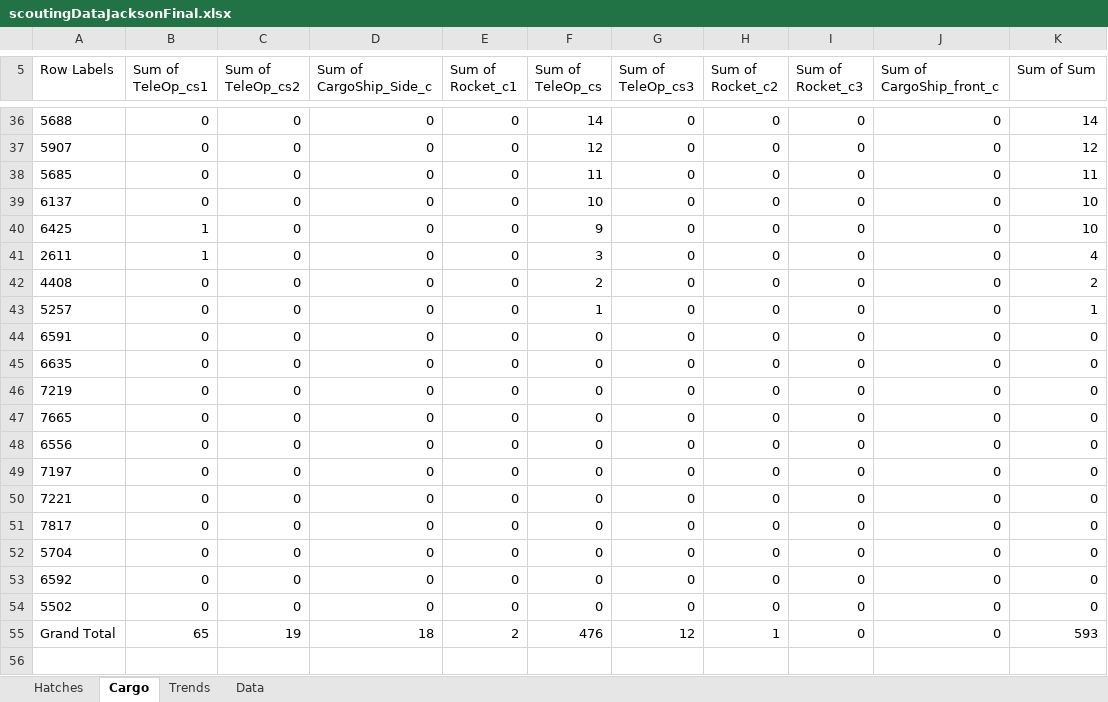
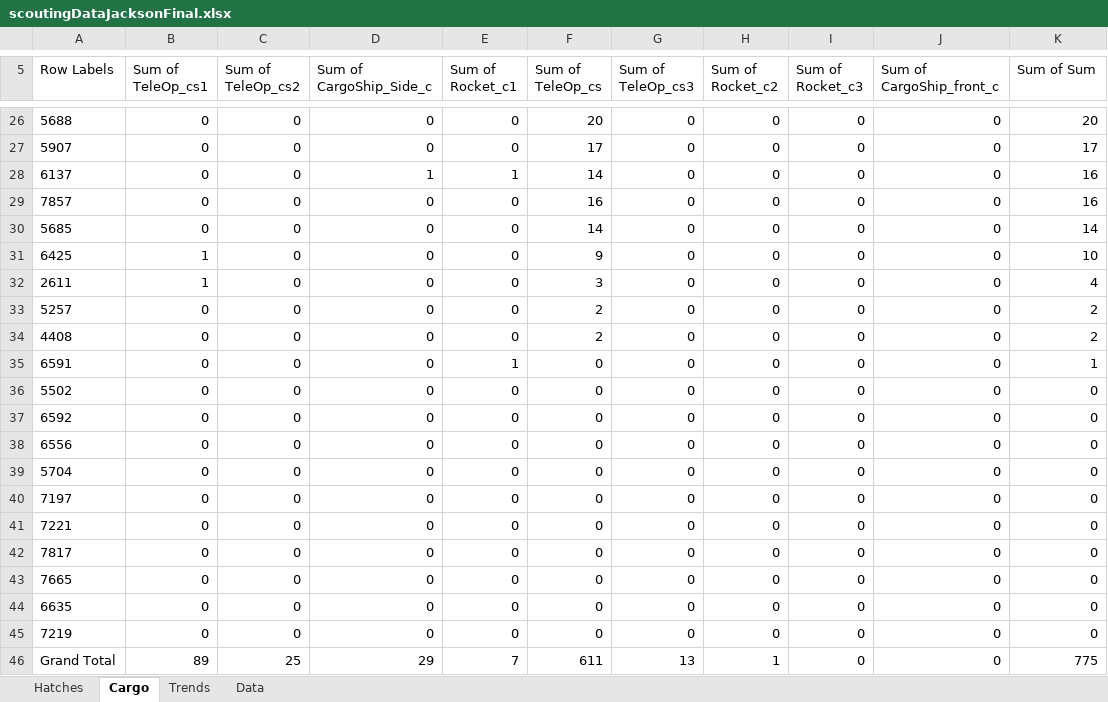
Before and after one commit to Deanxc/GoonSquadScouting, an Excel workbook: scoutingDataJacksonFinal.xlsx, sheet Cargo, drawn as a sheet; only a part is shown, gaps mark what is left out; values as stored, in another font and other column widths than the file's, no borders; removed rows and columns are numbered as before the commit, all else as after; the diff covers the shown part only; the diff names each change by its address in the sheet, - before the commit and + after, or states it on an @@ line.

```diff
--- a/scoutingDataJacksonFinal.xlsx (sheet Cargo)
+++ b/scoutingDataJacksonFinal.xlsx (sheet Cargo)
-F26 (Sum of TeleOp_cs): 14
+F26 (Sum of TeleOp_cs): 20
-K26 (Sum of Sum): 14
+K26 (Sum of Sum): 20
-F27 (Sum of TeleOp_cs): 12
+F27 (Sum of TeleOp_cs): 17
-K27 (Sum of Sum): 12
+K27 (Sum of Sum): 17
+row 28: 6137 | 0 | 0 | 1 | 1 | 14 | 0 | 0 | 0 | 0 | 16
+row 29: 7857 | 0 | 0 | 0 | 0 | 16 | 0 | 0 | 0 | 0 | 16
-F30 (Sum of TeleOp_cs): 11
+F30 (Sum of TeleOp_cs): 14
-K30 (Sum of Sum): 11
+K30 (Sum of Sum): 14
-row 39: 6137 | 0 | 0 | 0 | 0 | 10 | 0 | 0 | 0 | 0 | 10
+row 33: 5257 | 0 | 0 | 0 | 0 | 2 | 0 | 0 | 0 | 0 | 2
-row 43: 5257 | 0 | 0 | 0 | 0 | 1 | 0 | 0 | 0 | 0 | 1
-E35 (Sum of Rocket_c1): 0
+E35 (Sum of Rocket_c1): 1
-K35 (Sum of Sum): 0
+K35 (Sum of Sum): 1
@@ row 54 moved to row 36: 5502 @@
@@ row 53 moved to row 37: 6592 @@
@@ row 52 moved to row 39: 5704 @@
@@ row 47 moved to row 43: 7665 @@
@@ row 45 moved to row 44: 6635 @@
@@ row 46 moved to row 45: 7219 @@
-B46 (Sum of TeleOp_cs1): 65
+B46 (Sum of TeleOp_cs1): 89
-C46 (Sum of TeleOp_cs2): 19
+C46 (Sum of TeleOp_cs2): 25
-D46 (Sum of CargoShip_Side_c): 18
+D46 (Sum of CargoShip_Side_c): 29
-E46 (Sum of Rocket_c1): 2
+E46 (Sum of Rocket_c1): 7
-F46 (Sum of TeleOp_cs): 476
+F46 (Sum of TeleOp_cs): 611
-G46 (Sum of TeleOp_cs3): 12
+G46 (Sum of TeleOp_cs3): 13
-K46 (Sum of Sum): 593
+K46 (Sum of Sum): 775
```
Also changed, not shown: 10 added rows, 20 removed rows and 33 edited cells elsewhere in this sheet, sheet Data, sheet Hatches, sheet Trends, charts or pictures.
